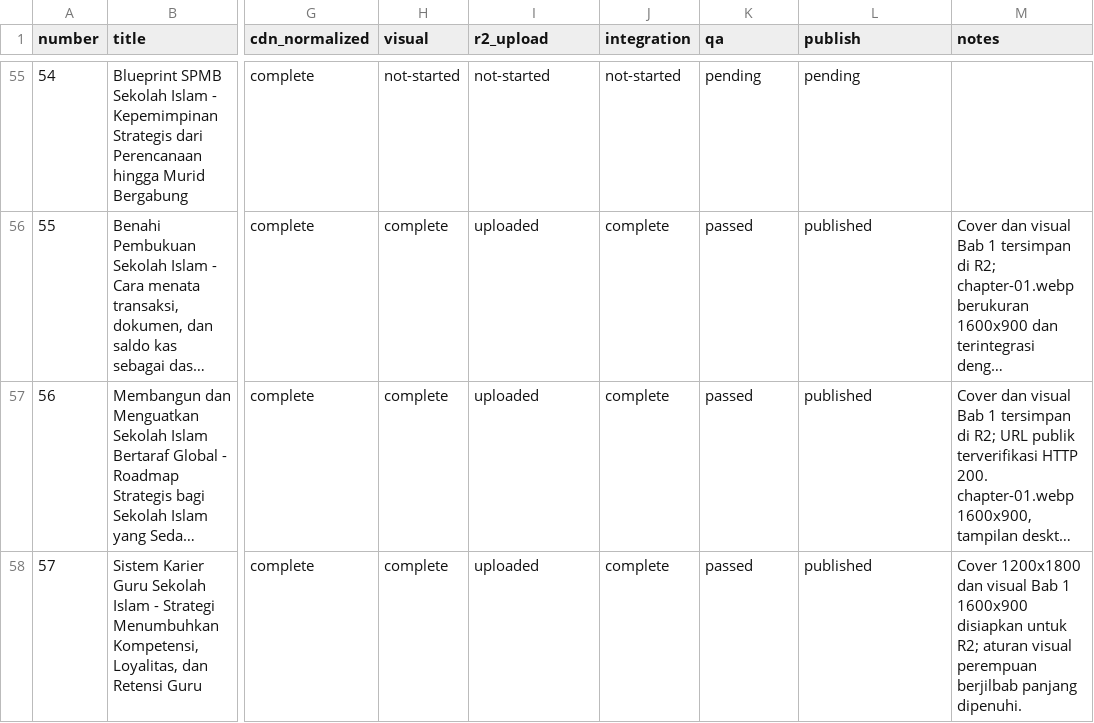
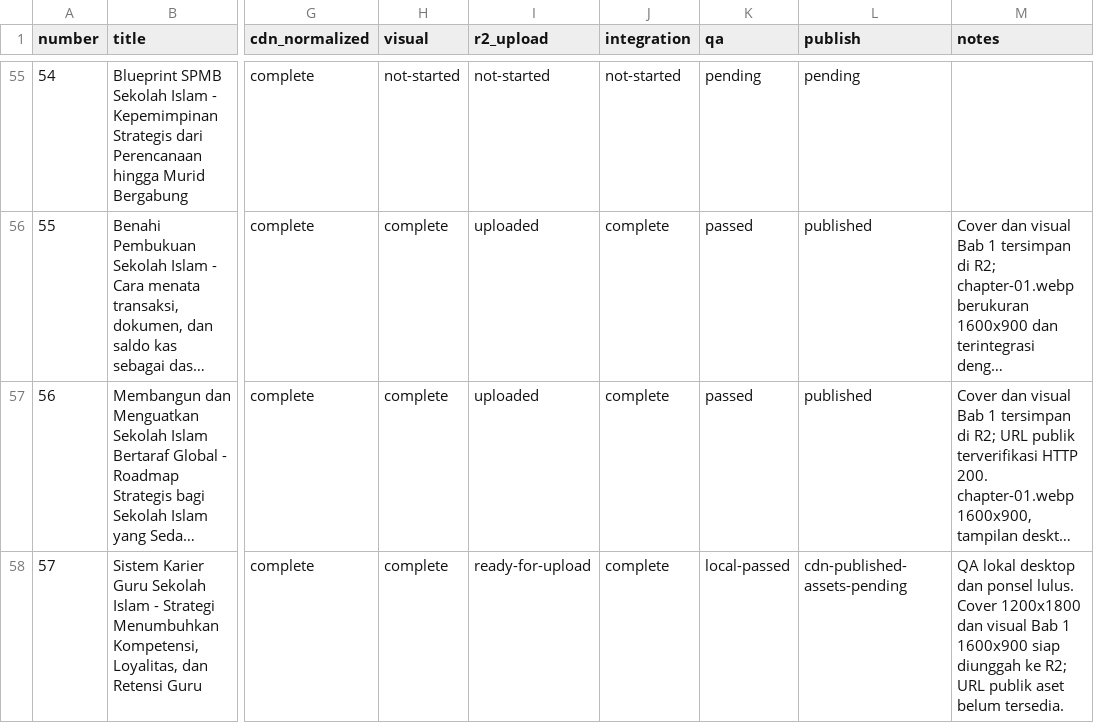
Before and after one commit to MuhammadFuad81/ebook-interaktif-edumind, a CSV file: PRODUCTION-TRACKER.csv, drawn as a sheet; only a part is shown, gaps mark what is left out; long unchanged cells end in …; the diff names each change by its address in the sheet, - before the commit and + after, or states it on an @@ line.

Commit message:
Mark ebook 057 R2 assets pending upload

```diff
--- a/PRODUCTION-TRACKER.csv
+++ b/PRODUCTION-TRACKER.csv
-I58 (r2_upload): uploaded
+I58 (r2_upload): ready-for-upload
-K58 (qa): passed
+K58 (qa): local-passed
-L58 (publish): published
+L58 (publish): cdn-published-assets-pending
-M58 (notes): Cover 1200x1800 dan visual Bab 1 1600x900 disiapkan untuk R2; aturan visual perempuan berjilbab panjang dipenuhi.
+M58 (notes): QA lokal desktop dan ponsel lulus. Cover 1200x1800 dan visual Bab 1 1600x900 siap diunggah ke R2; URL publik aset belum tersedia.
```
Also changed, not shown: 3 other files.
